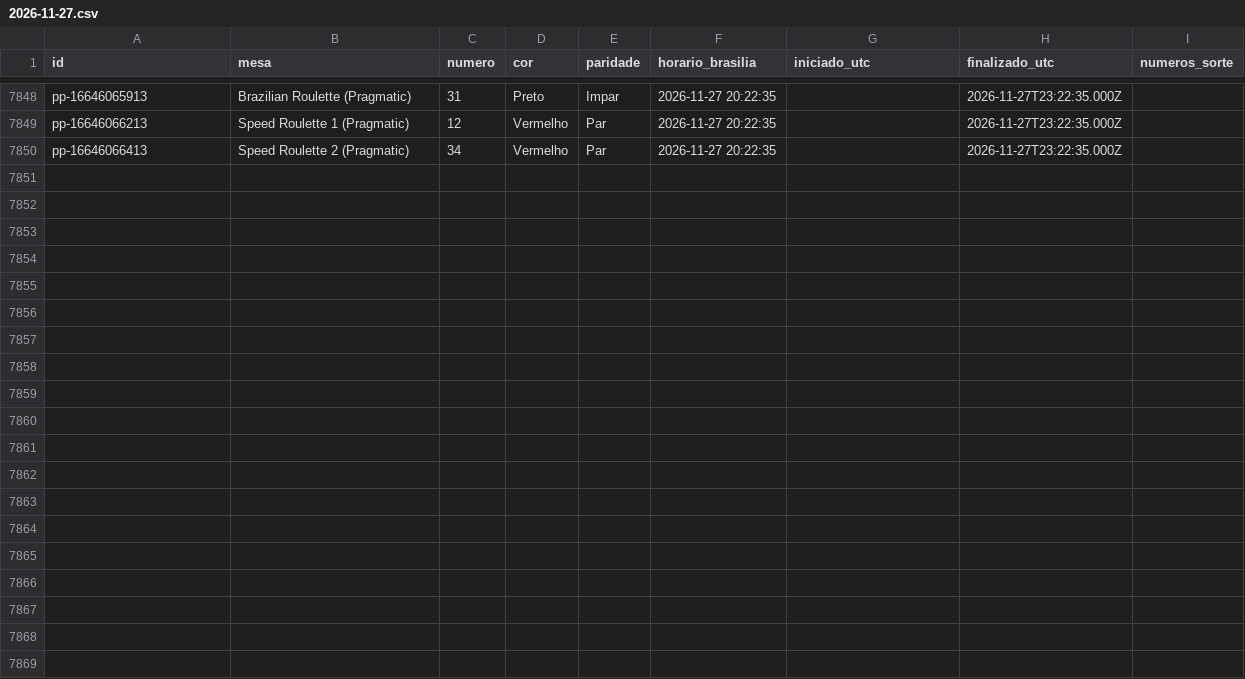
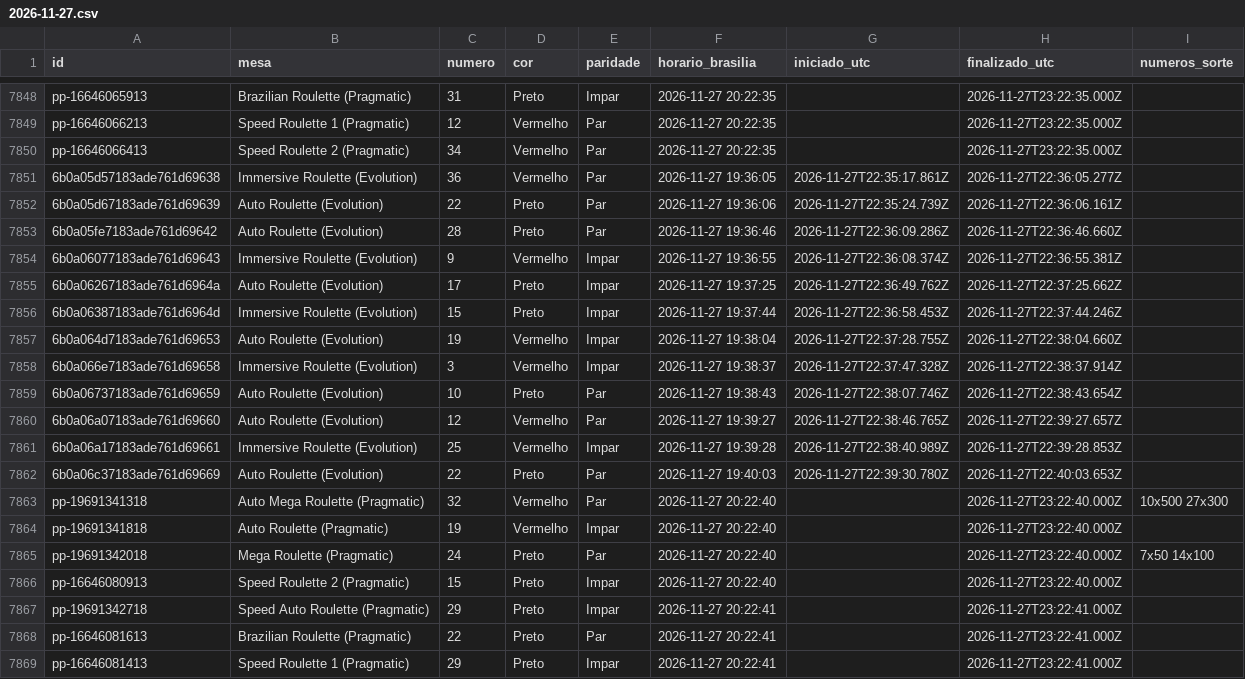
Before and after one commit to mr-ecktor/roleta-historico, a CSV file: dados/2026/2026-11-27.csv, drawn as a sheet; only a part is shown, gaps mark what is left out; the diff names each change by its address in the sheet, - before the commit and + after, or states it on an @@ line.

Commit message:
Dados: 2026-11-27 19:41

```diff
--- a/dados/2026/2026-11-27.csv
+++ b/dados/2026/2026-11-27.csv
+row 7851: 6b0a05d57183ade761d69638 | Immersive Roulette (Evolution) | 36 | Vermelho | Par | 2026-11-27 19:36:05 | 2026-11-27T22:35:17.861Z | 2026-11-27T22:36:05.277Z
+row 7852: 6b0a05d67183ade761d69639 | Auto Roulette (Evolution) | 22 | Preto | Par | 2026-11-27 19:36:06 | 2026-11-27T22:35:24.739Z | 2026-11-27T22:36:06.161Z
+row 7853: 6b0a05fe7183ade761d69642 | Auto Roulette (Evolution) | 28 | Preto | Par | 2026-11-27 19:36:46 | 2026-11-27T22:36:09.286Z | 2026-11-27T22:36:46.660Z
+row 7854: 6b0a06077183ade761d69643 | Immersive Roulette (Evolution) | 9 | Vermelho | Impar | 2026-11-27 19:36:55 | 2026-11-27T22:36:08.374Z | 2026-11-27T22:36:55.381Z
+row 7855: 6b0a06267183ade761d6964a | Auto Roulette (Evolution) | 17 | Preto | Impar | 2026-11-27 19:37:25 | 2026-11-27T22:36:49.762Z | 2026-11-27T22:37:25.662Z
+row 7856: 6b0a06387183ade761d6964d | Immersive Roulette (Evolution) | 15 | Preto | Impar | 2026-11-27 19:37:44 | 2026-11-27T22:36:58.453Z | 2026-11-27T22:37:44.246Z
+row 7857: 6b0a064d7183ade761d69653 | Auto Roulette (Evolution) | 19 | Vermelho | Impar | 2026-11-27 19:38:04 | 2026-11-27T22:37:28.755Z | 2026-11-27T22:38:04.660Z
+row 7858: 6b0a066e7183ade761d69658 | Immersive Roulette (Evolution) | 3 | Vermelho | Impar | 2026-11-27 19:38:37 | 2026-11-27T22:37:47.328Z | 2026-11-27T22:38:37.914Z
+row 7859: 6b0a06737183ade761d69659 | Auto Roulette (Evolution) | 10 | Preto | Par | 2026-11-27 19:38:43 | 2026-11-27T22:38:07.746Z | 2026-11-27T22:38:43.654Z
+row 7860: 6b0a06a07183ade761d69660 | Auto Roulette (Evolution) | 12 | Vermelho | Par | 2026-11-27 19:39:27 | 2026-11-27T22:38:46.765Z | 2026-11-27T22:39:27.657Z
+row 7861: 6b0a06a17183ade761d69661 | Immersive Roulette (Evolution) | 25 | Vermelho | Impar | 2026-11-27 19:39:28 | 2026-11-27T22:38:40.989Z | 2026-11-27T22:39:28.853Z
+row 7862: 6b0a06c37183ade761d69669 | Auto Roulette (Evolution) | 22 | Preto | Par | 2026-11-27 19:40:03 | 2026-11-27T22:39:30.780Z | 2026-11-27T22:40:03.653Z
+row 7863: pp-19691341318 | Auto Mega Roulette (Pragmatic) | 32 | Vermelho | Par | 2026-11-27 20:22:40 |  | 2026-11-27T23:22:40.000Z | 10x500 27x300
+row 7864: pp-19691341818 | Auto Roulette (Pragmatic) | 19 | Vermelho | Impar | 2026-11-27 20:22:40 |  | 2026-11-27T23:22:40.000Z
+row 7865: pp-19691342018 | Mega Roulette (Pragmatic) | 24 | Preto | Par | 2026-11-27 20:22:40 |  | 2026-11-27T23:22:40.000Z | 7x50 14x100
+row 7866: pp-16646080913 | Speed Roulette 2 (Pragmatic) | 15 | Preto | Impar | 2026-11-27 20:22:40 |  | 2026-11-27T23:22:40.000Z
+row 7867: pp-19691342718 | Speed Auto Roulette (Pragmatic) | 29 | Preto | Impar | 2026-11-27 20:22:41 |  | 2026-11-27T23:22:41.000Z
+row 7868: pp-16646081613 | Brazilian Roulette (Pragmatic) | 22 | Preto | Par | 2026-11-27 20:22:41 |  | 2026-11-27T23:22:41.000Z
+row 7869: pp-16646081413 | Speed Roulette 1 (Pragmatic) | 29 | Preto | Impar | 2026-11-27 20:22:41 |  | 2026-11-27T23:22:41.000Z
```
